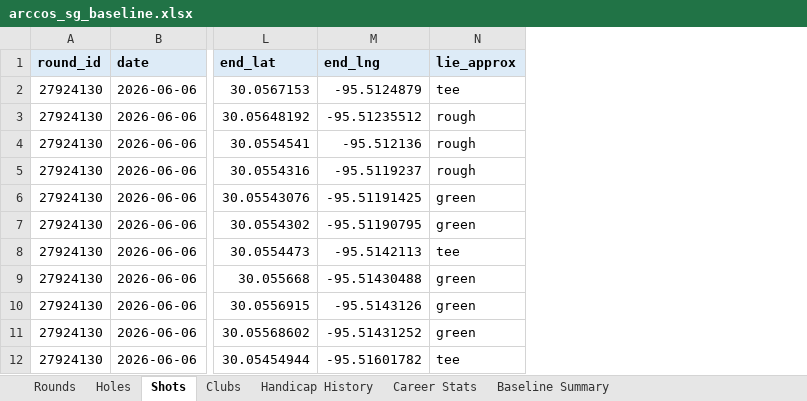
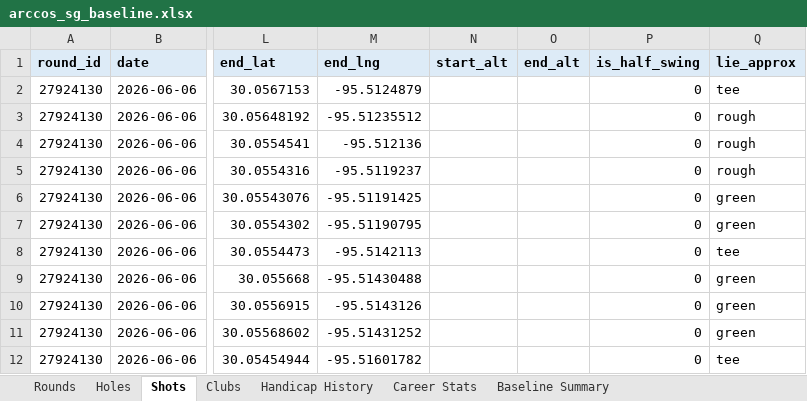
Before and after one commit to chrisdecali/arccos-sg-baseline, an Excel workbook: arccos_sg_baseline.xlsx, sheet Shots, drawn as a sheet; only a part is shown, gaps mark what is left out; values as stored, in another font and other column widths than the file's, no borders; the diff names each change by its address in the sheet, - before the commit and + after, or states it on an @@ line.

Commit message:
arccos update 2026-06-14, 2 rounds

```diff
--- a/arccos_sg_baseline.xlsx (sheet Shots)
+++ b/arccos_sg_baseline.xlsx (sheet Shots)
+column N (start_alt), empty
+column O (end_alt), empty
+column P (is_half_swing), rows 2-12: all 0
```
Also changed, not shown: sheet Baseline Summary, 7 other files.
